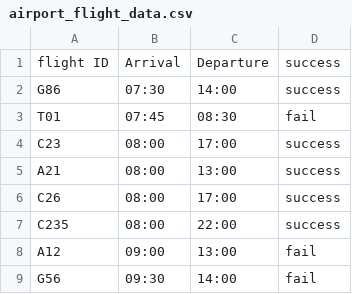
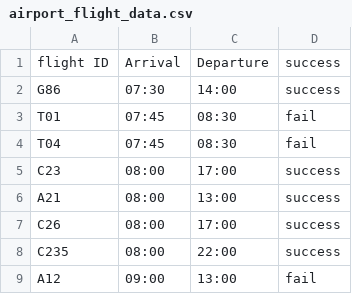
Before and after one commit to TomerArzu/success_flight, a CSV file: data_and_mocks/airport_flight_data.csv, drawn as a sheet; only a part is shown; the shorter side is filled out with more unchanged rows.

```diff
--- a/data_and_mocks/airport_flight_data.csv
+++ b/data_and_mocks/airport_flight_data.csv
@@ -3,2 +3,3 @@ G86,07:30,14:00,success
 T01,07:45,08:30,fail
+T04,07:45,08:30,fail
 C23,08:00,17:00,success
```
Also changed, not shown: 2 other files.
